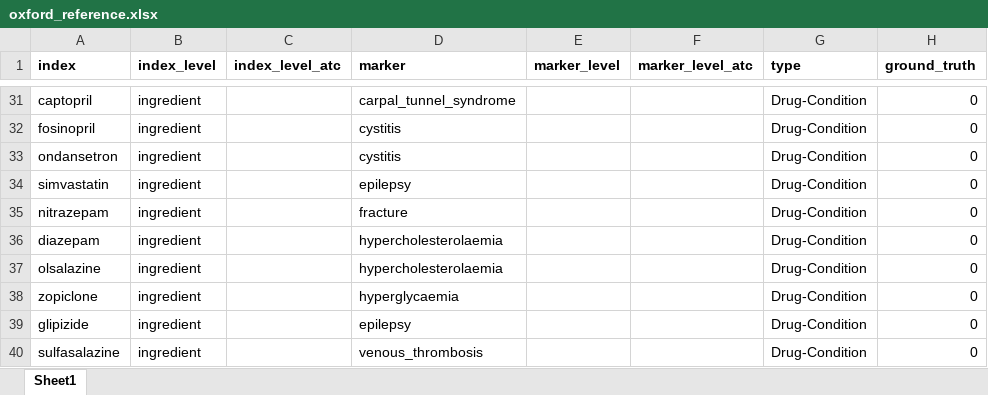
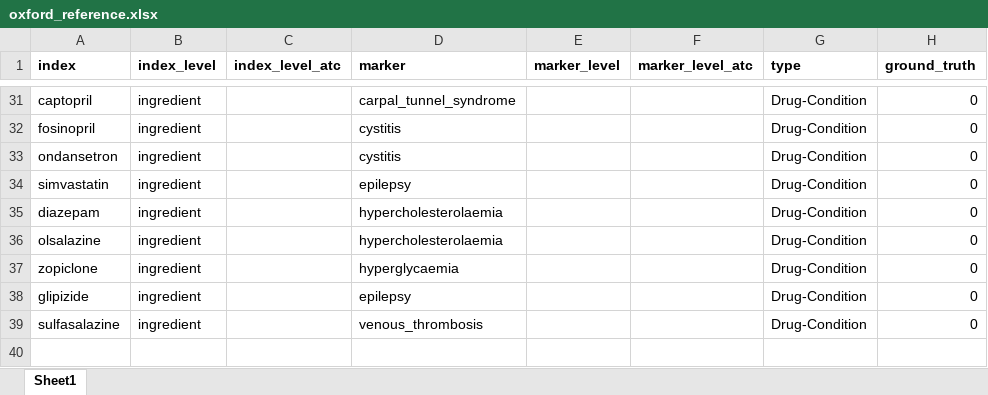
Before and after one commit to oxford-pharmacoepi/CohortSymmetryMethodsStudy, an Excel workbook: 3_Markers/oxford_reference.xlsx, sheet Sheet1, drawn as a sheet; only a part is shown, gaps mark what is left out; values as stored, in another font and other column widths than the file's, no borders; the diff names each change by its address in the sheet, - before the commit and + after, or states it on an @@ line.

Commit message:
Update oxford_reference.xlsx

```diff
--- a/3_Markers/oxford_reference.xlsx (sheet Sheet1)
+++ b/3_Markers/oxford_reference.xlsx (sheet Sheet1)
-row 35: nitrazepam | ingredient |  | fracture |  |  | Drug-Condition | 0
```
